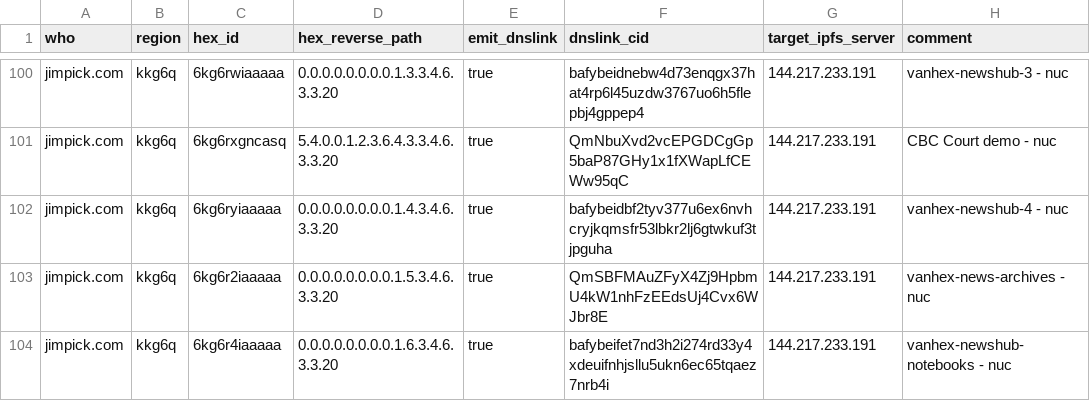
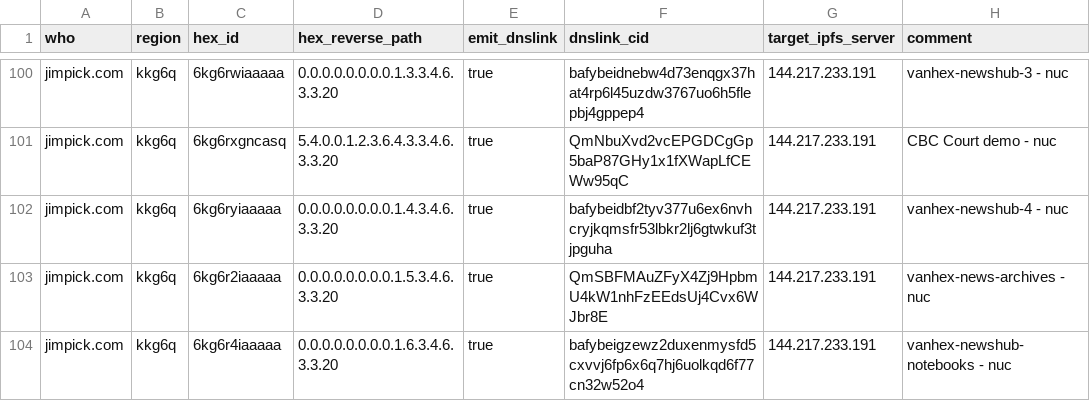
Before and after one commit to hexcamp/hexcamp-coredns-sites, a CSV file: jim.csv, drawn as a sheet; only a part is shown, gaps mark what is left out.

Commit message:
Updated from hackmd-updater

```diff
--- a/jim.csv
+++ b/jim.csv
@@ -103,2 +103,2 @@ jimpick.com,kkg6q,6kg6ryiaaaaa,0.0.0.0.0.0.0.0.1.4.3.4.6.3.3.20,true,bafybeidbf2
 jimpick.com,kkg6q,6kg6r2iaaaaa,0.0.0.0.0.0.0.0.1.5.3.4.6.3.3.20,true,QmSBFMAuZFyX4Zj9HpbmU4kW1nhFzEEdsUj4Cvx6WJbr8E,144.217.233.191,vanhex-news-archives - nuc
-jimpick.com,kkg6q,6kg6r4iaaaaa,0.0.0.0.0.0.0.0.1.6.3.4.6.3.3.20,true,bafybeifet7nd3h2i274rd33y4xdeuifnhjsllu5ukn6ec65tqaez7nrb4i,144.217.233.191,vanhex-newshub-notebooks - nuc
+jimpick.com,kkg6q,6kg6r4iaaaaa,0.0.0.0.0.0.0.0.1.6.3.4.6.3.3.20,true,bafybeigzewz2duxenmysfd5cxvvj6fp6x6q7hj6uolkqd6f77cn32w52o4,144.217.233.191,vanhex-newshub-notebooks - nuc
```
